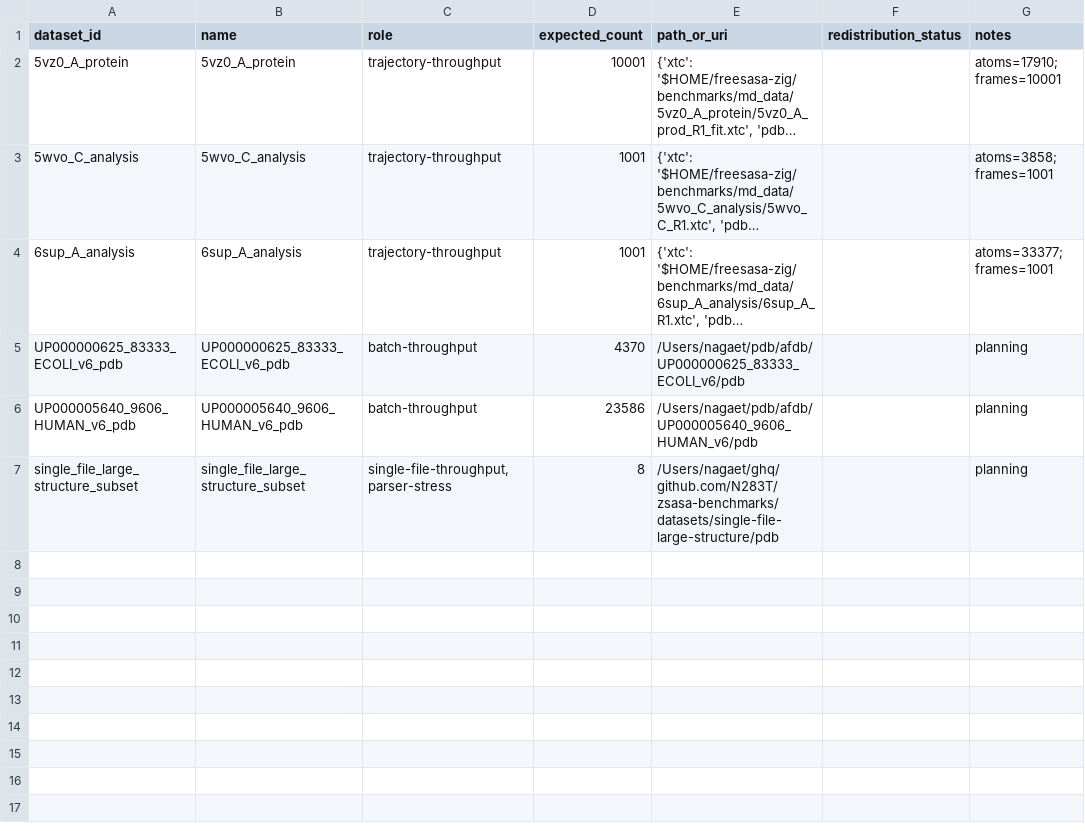
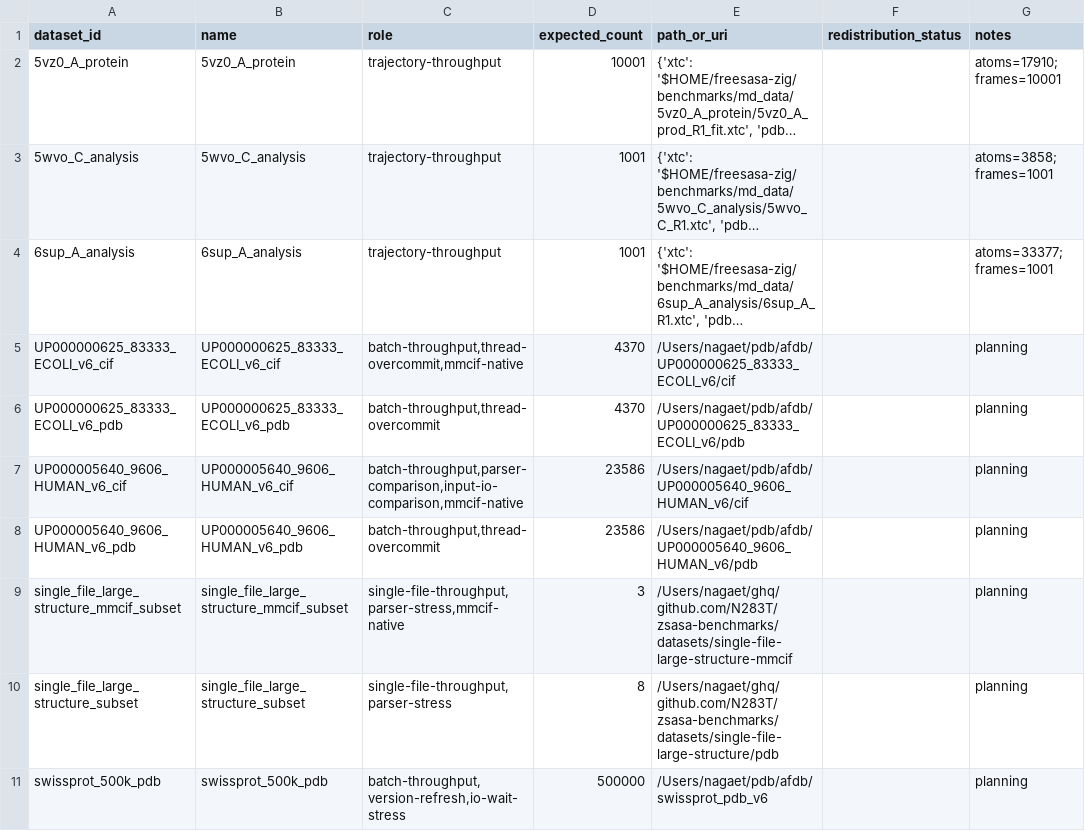
Before and after one commit to N283T/zsasa-benchmarks, a CSV file: results/tables/datasets.csv, drawn as a sheet; long unchanged cells end in …; addresses are those after the commit; the diff names each change by its address in the sheet, - before the commit and + after, or states it on an @@ line.

```diff
--- a/results/tables/datasets.csv
+++ b/results/tables/datasets.csv
+row 5: UP000000625_83333_ECOLI_v6_cif | UP000000625_83333_ECOLI_v6_cif | batch-throughput,thread-overcommit,mmcif-native | 4370 | /Users/nagaet/pdb/afdb/UP000000625_83333_ECOLI_v6/cif |  | planning
-C6 (role): batch-throughput
+C6 (role): batch-throughput,thread-overcommit
+row 7: UP000005640_9606_HUMAN_v6_cif | UP000005640_9606_HUMAN_v6_cif | batch-throughput,parser-comparison,input-io-comparison,mmcif-native | 23586 | /Users/nagaet/pdb/afdb/UP000005640_9606_HUMAN_v6/cif |  | planning
-C8 (role): batch-throughput
+C8 (role): batch-throughput,thread-overcommit
+row 9: single_file_large_structure_mmcif_subset | single_file_large_structure_mmcif_subset | single-file-throughput,parser-stress,mmcif-native | 3 | /Users/nagaet/ghq/github.com/N283T/zsasa-benchmarks/datasets/single-file-large-structure-mmcif |  | planning
+row 11: swissprot_500k_pdb | swissprot_500k_pdb | batch-throughput,version-refresh,io-wait-stress | 500000 | /Users/nagaet/pdb/afdb/swissprot_pdb_v6 |  | planning
```
Also changed, not shown: results/tables/batch_t10_summary.csv, results/tables/batch_thread_scaling.csv, 9 other files.
